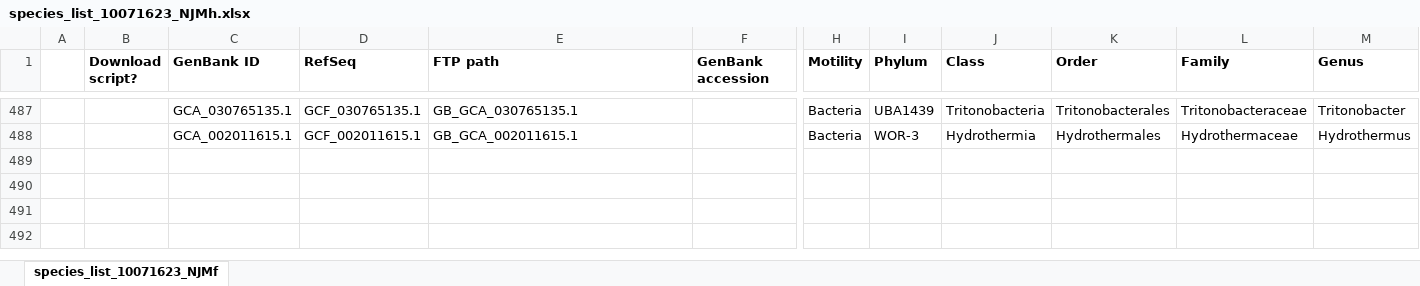
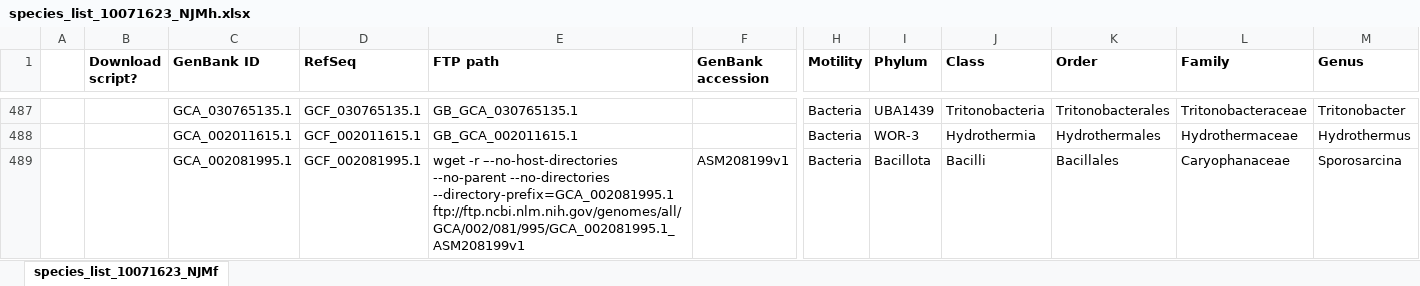
Before and after one commit to nmatzke/bioinfRhints, an Excel workbook: flag/AQB_classification/species_list_10071623_NJMh.xlsx, sheet species_list_10071623_NJMf, drawn as a sheet; only a part is shown, gaps mark what is left out; values as stored, in another font and other column widths than the file's, no borders; rows hold the shown columns only; the diff names each change by its address in the sheet, - before the commit and + after, or states it on an @@ line.

Commit message:
Update species_list_10071623_NJMh.xlsx

```diff
--- a/flag/AQB_classification/species_list_10071623_NJMh.xlsx (sheet species_list_10071623_NJMf)
+++ b/flag/AQB_classification/species_list_10071623_NJMh.xlsx (sheet species_list_10071623_NJMf)
+row 489:  |  | GCA_002081995.1 | GCF_002081995.1 | wget -r –-no-host-directories --no-parent --no-directories --directory-prefix=GCA_002081995.1 ftp://ftp.ncbi.nlm.nih.gov/genomes/all/GCA/002/081/995/GCA_002081995.1_ASM208199v1 | ASM208199v1 | Bacteria | Bacillota | Bacilli | Bacillales | Caryophanaceae | Sporosarcina
```
